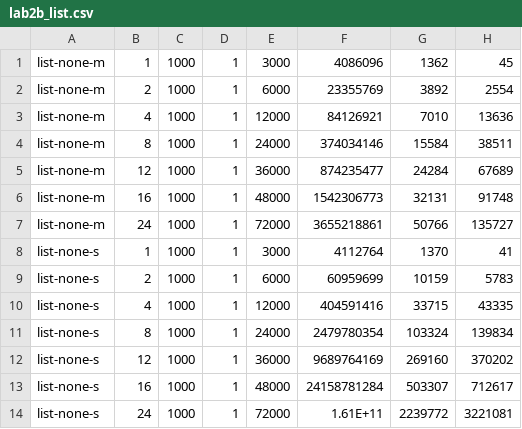
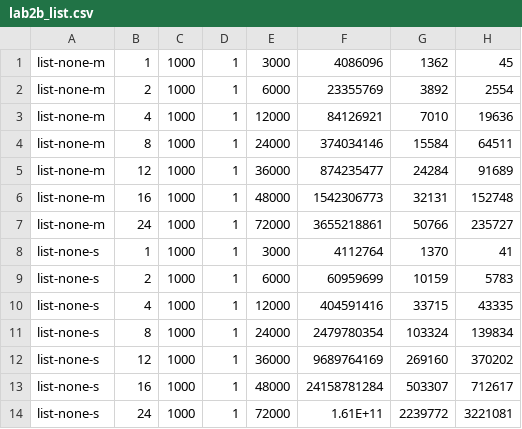
Before and after one commit to heboyuan/Operating-Systems-UCLA-CS111, a CSV file: project2b/lab2b_list.csv, drawn as a sheet; only a part is shown.

Commit message:
final

```diff
--- a/project2b/lab2b_list.csv
+++ b/project2b/lab2b_list.csv
@@ -2,7 +2,7 @@ list-none-m,1,1000,1,3000,4086096,1362,45
 list-none-m,2,1000,1,6000,23355769,3892,2554
-list-none-m,4,1000,1,12000,84126921,7010,13636
-list-none-m,8,1000,1,24000,374034146,15584,38511
-list-none-m,12,1000,1,36000,874235477,24284,67689
-list-none-m,16,1000,1,48000,1542306773,32131,91748
-list-none-m,24,1000,1,72000,3655218861,50766,135727
+list-none-m,4,1000,1,12000,84126921,7010,19636
+list-none-m,8,1000,1,24000,374034146,15584,64511
+list-none-m,12,1000,1,36000,874235477,24284,91689
+list-none-m,16,1000,1,48000,1542306773,32131,152748
+list-none-m,24,1000,1,72000,3655218861,50766,235727
 list-none-s,1,1000,1,3000,4112764,1370,41
```
